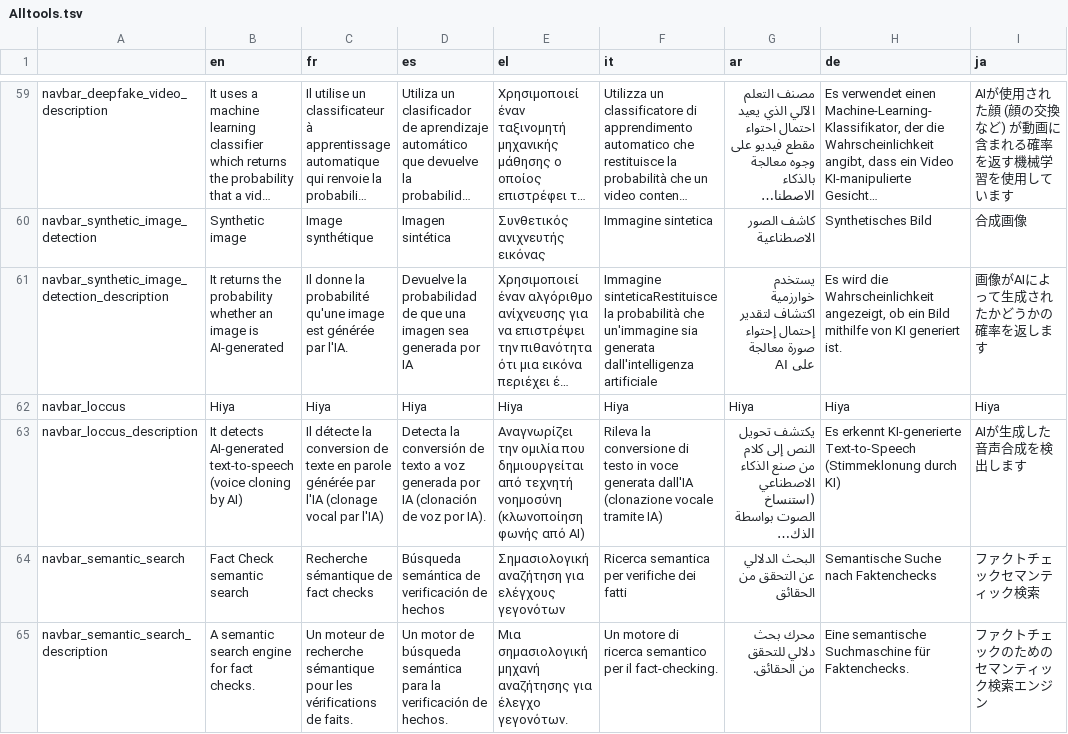
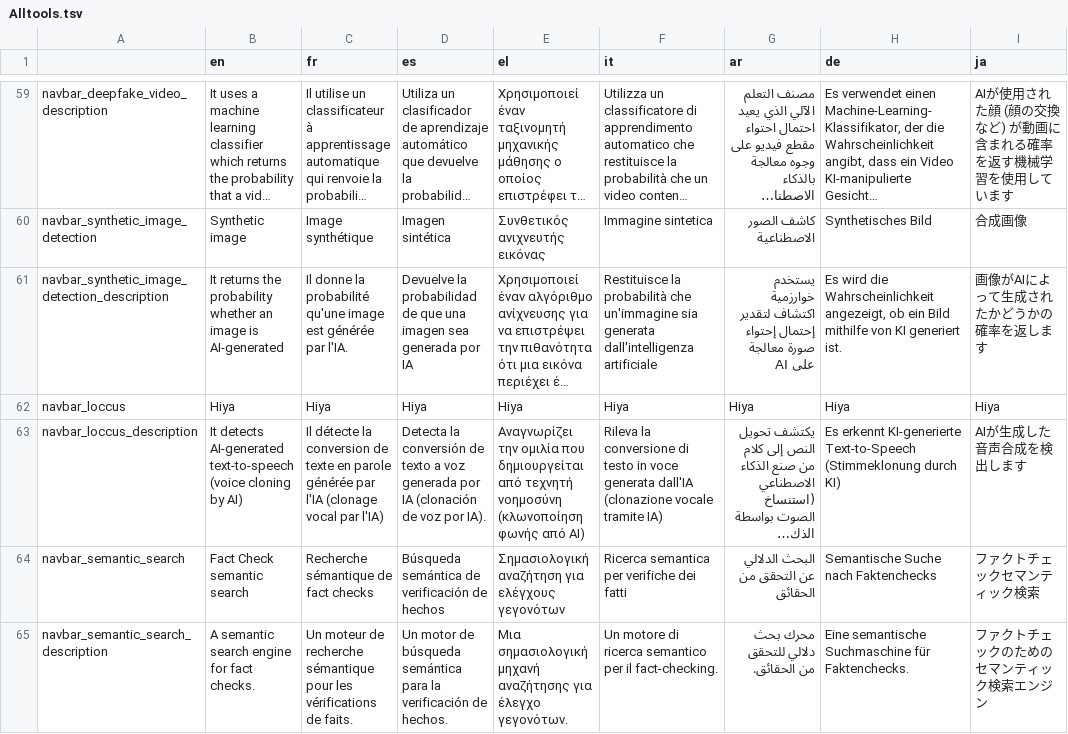
Before and after one commit to AFP-Medialab/InVID-Translation, a TSV file: components/NavItems/tools/Alltools.tsv, drawn as a sheet; only a part is shown, gaps mark what is left out; long unchanged cells end in …; the diff names each change by its address in the sheet, - before the commit and + after, or states it on an @@ line.

Commit message:
Fixed translation

```diff
--- a/components/NavItems/tools/Alltools.tsv
+++ b/components/NavItems/tools/Alltools.tsv
-F61 (it): Immagine sinteticaRestituisce la probabilità…
+F61 (it): Restituisce la probabilità…
```
